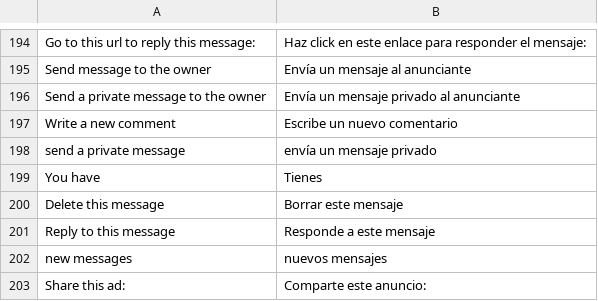
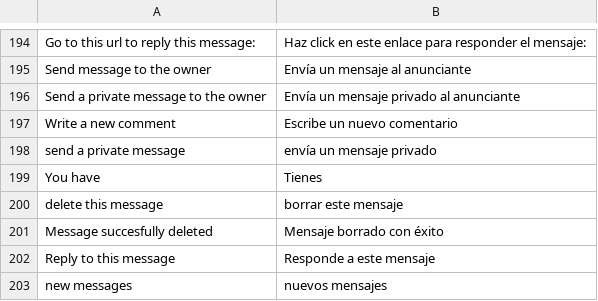
Before and after one commit to alabs/nolotiro, a CSV file: application/languages/es.csv, drawn as a sheet; only a part is shown, gaps mark what is left out; the shorter side is filled out with more unchanged rows.

Commit message:
users can delete private messages

```diff
--- a/application/languages/es.csv
+++ b/application/languages/es.csv
@@ -199,3 +199,4 @@
 "You have";"Tienes"
-"Delete this message";"Borrar este mensaje"
+"delete this message";"borrar este mensaje"
+"Message succesfully deleted";"Mensaje borrado con éxito"
 "Reply to this message";"Responde a este mensaje"
```
Also changed, not shown: 8 other files.
